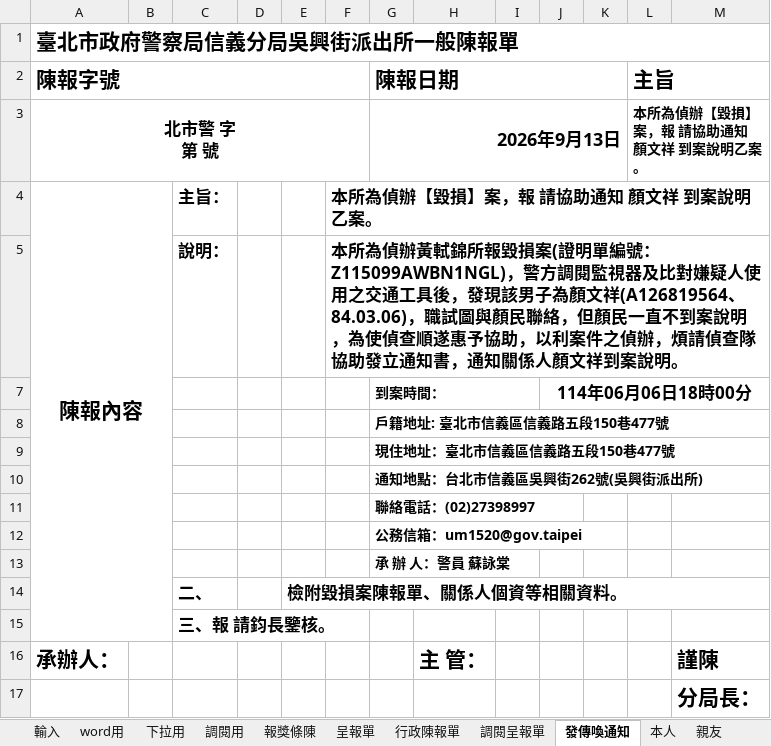
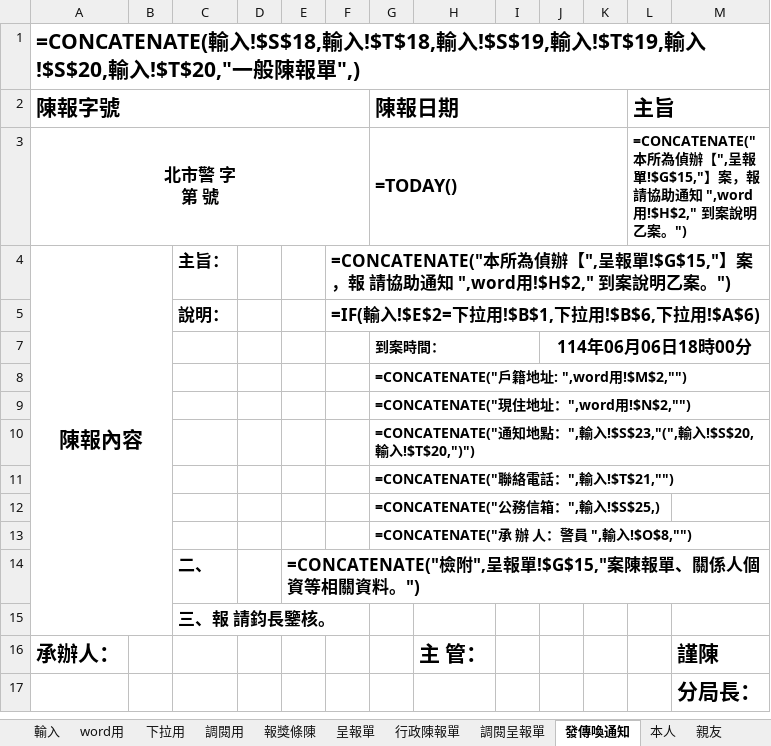
Before and after one commit to yungtang20/judicial2, an Excel workbook: 新套表.xlsm, sheet 發傳喚通知, drawn as a sheet; values as stored, in another font and other column widths than the file's, no borders; formulas without a stored value are shown as written; the diff names each change by its address in the sheet, - before the commit and + after, or states it on an @@ line.

```diff
--- a/新套表.xlsm (sheet 發傳喚通知)
+++ b/新套表.xlsm (sheet 發傳喚通知)
-A1 (陳報字號): 臺北市政府警察局信義分局吳興街派出所一般陳報單
+A1 (陳報字號): =CONCATENATE(輸入!$S$18,輸入!$T$18,輸入!$S$19,輸入!$T$19,輸入!$S$20,輸入!$T$20,"一般陳報單",)
-G3 (陳報日期): 2026年9月13日
+G3 (陳報日期): =TODAY()
-L3 (主旨): 本所為偵辦【毀損】案，報 請協助通知 顏文祥 到案說明乙案。
+L3 (主旨): =CONCATENATE("本所為偵辦【",呈報單!$G$15,"】案，報 請協助通知 ",word用!$H$2," 到案說明乙案。")
-F4: 本所為偵辦【毀損】案，報 請協助通知 顏文祥 到案說明乙案。
+F4: =CONCATENATE("本所為偵辦【",呈報單!$G$15,"】案，報 請協助通知 ",word用!$H$2," 到案說明乙案。")
-F5: 本所為偵辦黃軾錦所報毀損案(證明單編號：Z115099AWBN1NGL)，警方調閱監視器及比對嫌疑人使用之交通工具後，發現該男子為顏文祥(A126819564、84.03.06)，職試圖與顏民聯絡，但顏民一直不到案說明，為使偵查順遂惠予協助，以利案件之偵辦，煩請偵查隊協助發立通知書，通知關係人顏文祥到案說明。
+F5: =IF(輸入!$E$2=下拉用!$B$1,下拉用!$B$6,下拉用!$A$6)
-G8 (陳報日期): 戶籍地址: 臺北市信義區信義路五段150巷477號
+G8 (陳報日期): =CONCATENATE("戶籍地址: ",word用!$M$2,"")
-G9 (陳報日期): 現住地址：臺北市信義區信義路五段150巷477號
+G9 (陳報日期): =CONCATENATE("現住地址：",word用!$N$2,"")
-G10 (陳報日期): 通知地點：台北市信義區吳興街262號(吳興街派出所)
+G10 (陳報日期): =CONCATENATE("通知地點：",輸入!$S$23,"(",輸入!$S$20,輸入!$T$20,")")
-G11 (陳報日期): 聯絡電話：(02)27398997
+G11 (陳報日期): =CONCATENATE("聯絡電話：",輸入!$T$21,"")
-G12 (陳報日期): 公務信箱：um1520@gov.taipei
+G12 (陳報日期): =CONCATENATE("公務信箱：",輸入!$S$25,)
-G13 (陳報日期): 承 辦 人：警員 蘇詠棠
+G13 (陳報日期): =CONCATENATE("承 辦 人：警員 ",輸入!$O$8,"")
-E14: 檢附毀損案陳報單、關係人個資等相關資料。
+E14: =CONCATENATE("檢附",呈報單!$G$15,"案陳報單、關係人個資等相關資料。")
```
Also changed, not shown: sheet 涉嫌人筆錄, sheet 下拉用, sheet word用, sheet 呈報單 多人, sheet 證人筆錄, sheet 被害人筆錄, 14 more sheets, formulas that keep their value, hidden cells, charts or pictures, 1 other file.
